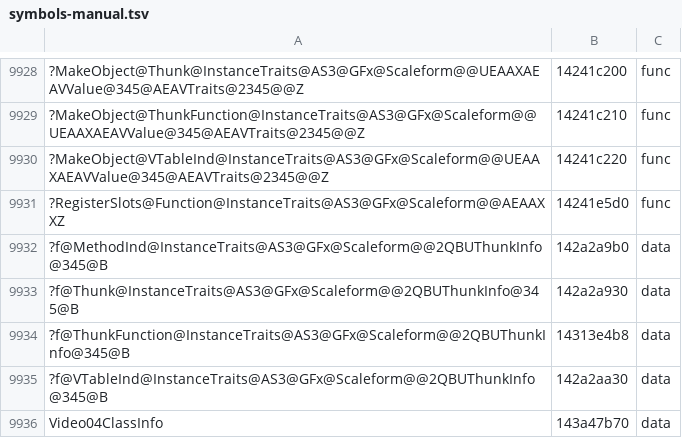
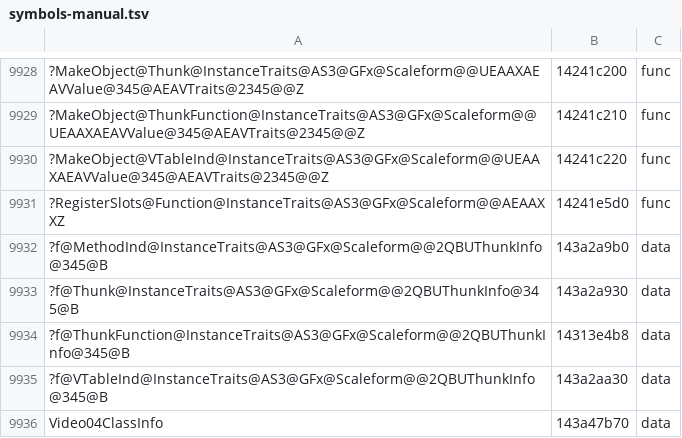
Before and after one commit to riyukuro/MS2Recomp, a TSV file: progress/symbols-manual.tsv, drawn as a sheet; only a part is shown, gaps mark what is left out; the diff names each change by its address in the sheet, - before the commit and + after, or states it on an @@ line.

```diff
--- a/progress/symbols-manual.tsv
+++ b/progress/symbols-manual.tsv
-B9932: 142a2a9b0
+B9932: 143a2a9b0
-B9933: 142a2a930
+B9933: 143a2a930
-B9935: 142a2aa30
+B9935: 143a2aa30
```
